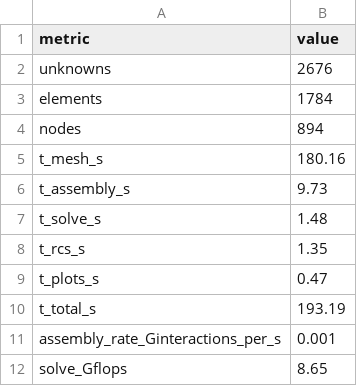
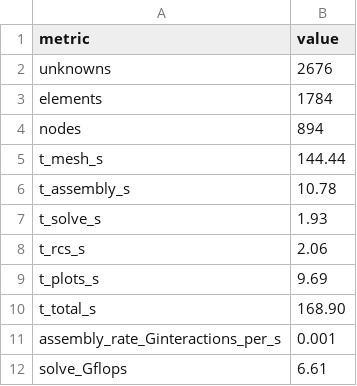
Before and after one commit to deltaeecs/EMMoMSuite.jl, a CSV file: benchmark/reports/G10_sphere_PMCHW_Mie/perf.csv, drawn as a sheet.

```diff
--- a/benchmark/reports/G10_sphere_PMCHW_Mie/perf.csv
+++ b/benchmark/reports/G10_sphere_PMCHW_Mie/perf.csv
@@ -4,9 +4,9 @@ elements,1784
 nodes,894
-t_mesh_s,180.16
-t_assembly_s,9.73
-t_solve_s,1.48
-t_rcs_s,1.35
-t_plots_s,0.47
-t_total_s,193.19
+t_mesh_s,144.44
+t_assembly_s,10.78
+t_solve_s,1.93
+t_rcs_s,2.06
+t_plots_s,9.69
+t_total_s,168.90
 assembly_rate_Ginteractions_per_s,0.001
-solve_Gflops,8.65
+solve_Gflops,6.61
```
Also changed, not shown: benchmark/reports/G12_dielectric_cube/perf.csv, benchmark/reports/G1_sphere_CFIE_Mie/perf.csv, 29 other files.
